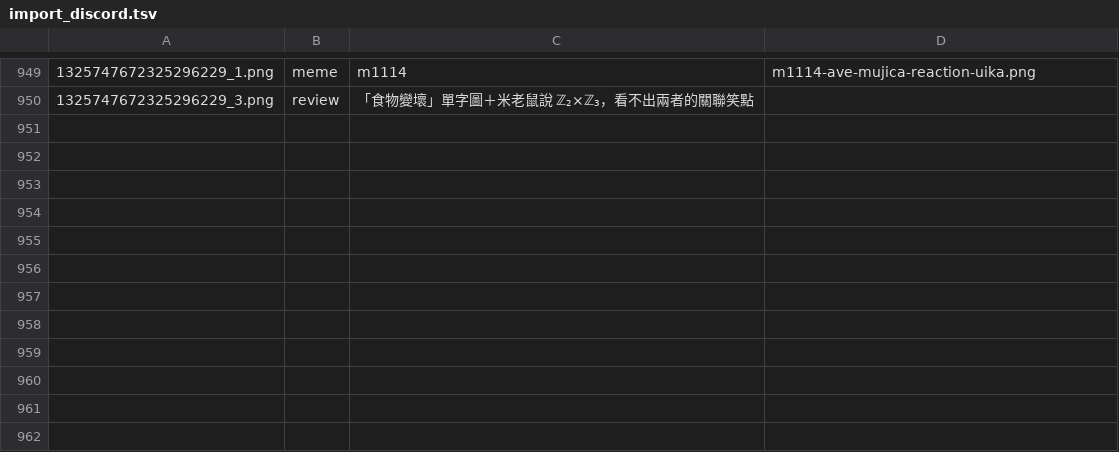
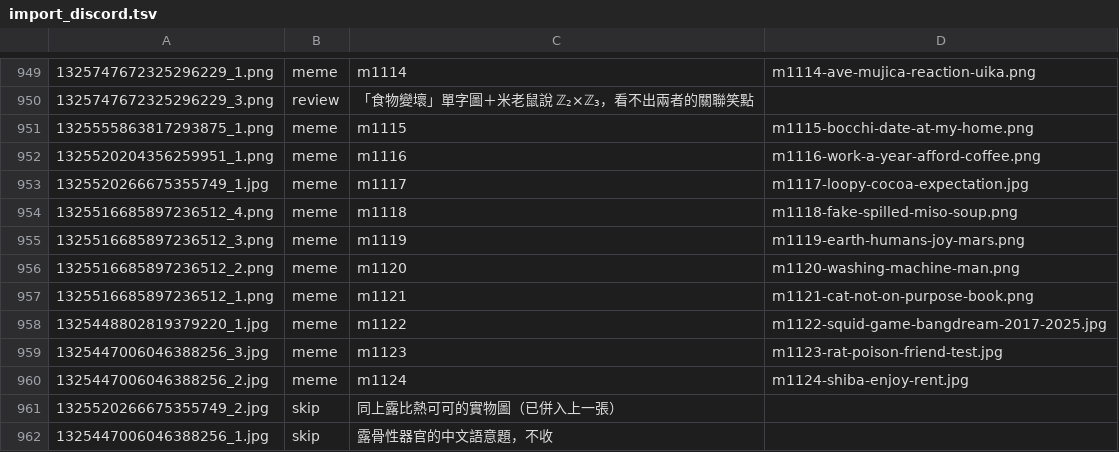
Before and after one commit to derek1403/meme_Bistro, a TSV file: docs/import_discord.tsv, drawn as a sheet; only a part is shown, gaps mark what is left out.

```diff
--- a/docs/import_discord.tsv
+++ b/docs/import_discord.tsv
@@ -950 +950,13 @@
 1325747672325296229_3.png	review	「食物變壞」單字圖＋米老鼠說 ℤ₂×ℤ₃，看不出兩者的關聯笑點	
+1325555863817293875_1.png	meme	m1115	m1115-bocchi-date-at-my-home.png
+1325520204356259951_1.png	meme	m1116	m1116-work-a-year-afford-coffee.png
+1325520266675355749_1.jpg	meme	m1117	m1117-loopy-cocoa-expectation.jpg
+1325516685897236512_4.png	meme	m1118	m1118-fake-spilled-miso-soup.png
+1325516685897236512_3.png	meme	m1119	m1119-earth-humans-joy-mars.png
+1325516685897236512_2.png	meme	m1120	m1120-washing-machine-man.png
+1325516685897236512_1.png	meme	m1121	m1121-cat-not-on-purpose-book.png
+1325448802819379220_1.jpg	meme	m1122	m1122-squid-game-bangdream-2017-2025.jpg
+1325447006046388256_3.jpg	meme	m1123	m1123-rat-poison-friend-test.jpg
+1325447006046388256_2.jpg	meme	m1124	m1124-shiba-enjoy-rent.jpg
+1325520266675355749_2.jpg	skip	同上露比熱可可的實物圖（已併入上一張）	
+1325447006046388256_1.jpg	skip	露骨性器官的中文語意題，不收	
```
Also changed, not shown: 29 other files.
